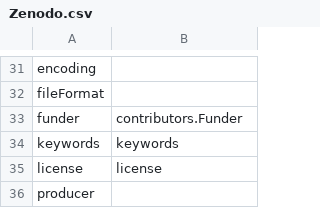
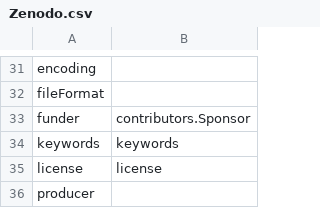
Before and after one commit to codemeta/codemeta, a CSV file: crosswalks/Zenodo.csv, drawn as a sheet; only a part is shown, gaps mark what is left out.

Commit message:
Map funder to Zenodo's Sponsor contributor type
Zenodo's contributor types have no Funder; Sponsor is the closest one
(see the deposit docs and the legacy record schema).

Fixes #489

```diff
--- a/crosswalks/Zenodo.csv
+++ b/crosswalks/Zenodo.csv
@@ -32,3 +32,3 @@ encoding,
 fileFormat,
-funder,contributors.Funder
+funder,contributors.Sponsor
 keywords,keywords
```
